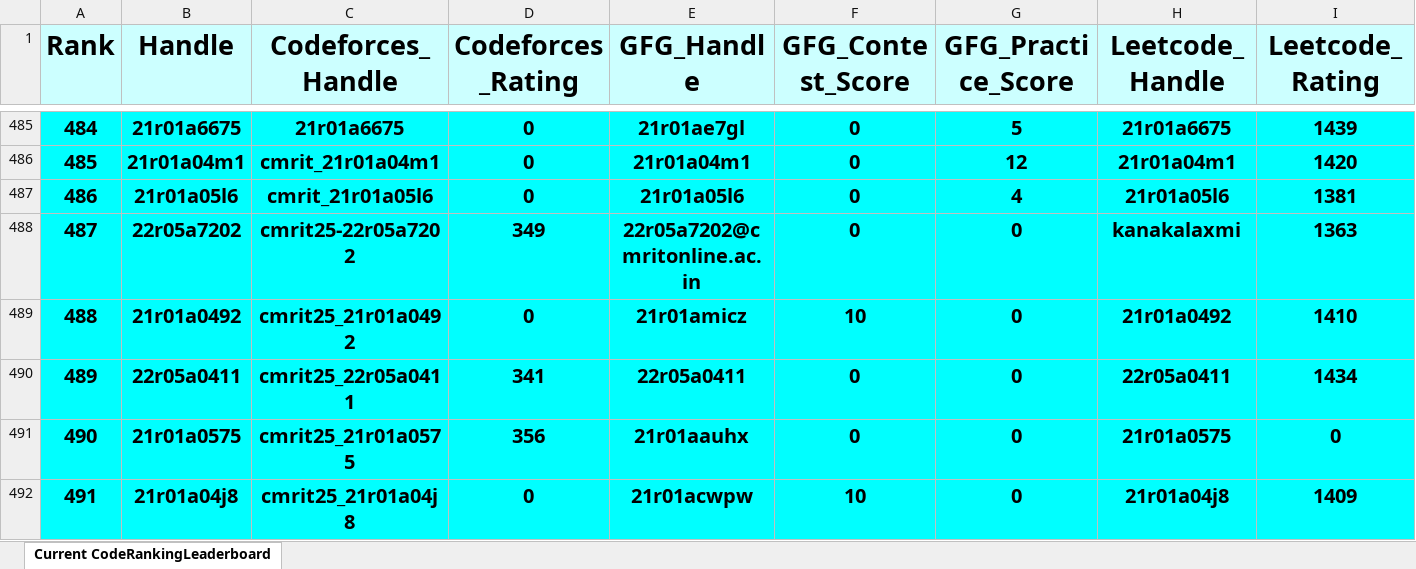
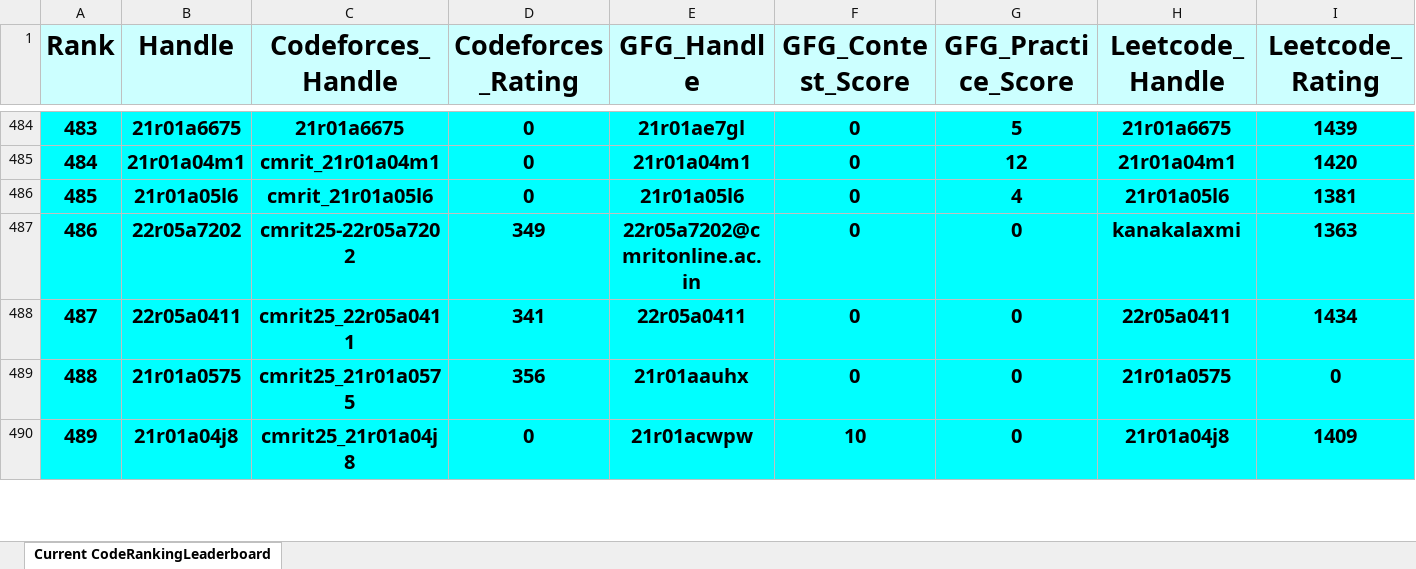
Before and after one commit to dog-broad/CodeRankingLeaderboardCLI, an Excel workbook: LeaderboardsStorage/CurrentCodeRankingLeaderboard.xlsx, sheet Current CodeRankingLeaderboard, drawn as a sheet; only a part is shown, gaps mark what is left out; values as stored, in another font and other column widths than the file's, no borders; removed rows and columns are numbered as before the commit, all else as after; rows hold the shown columns only; the diff covers the shown part only; the diff names each change by its address in the sheet, - before the commit and + after, or states it on an @@ line.

```diff
--- a/LeaderboardsStorage/CurrentCodeRankingLeaderboard.xlsx (sheet Current CodeRankingLeaderboard)
+++ b/LeaderboardsStorage/CurrentCodeRankingLeaderboard.xlsx (sheet Current CodeRankingLeaderboard)
@@ column A (Rank) renumbered between rows 119 and 603 @@
-row 489: 488 | 21r01a0492 | cmrit25_21r01a0492 | 0 | 21r01amicz | 10 | 0 | 21r01a0492 | 1410
```
Also changed, not shown: 5 added rows, 4 removed rows and 2 edited cells elsewhere in this sheet, 1 other file.
